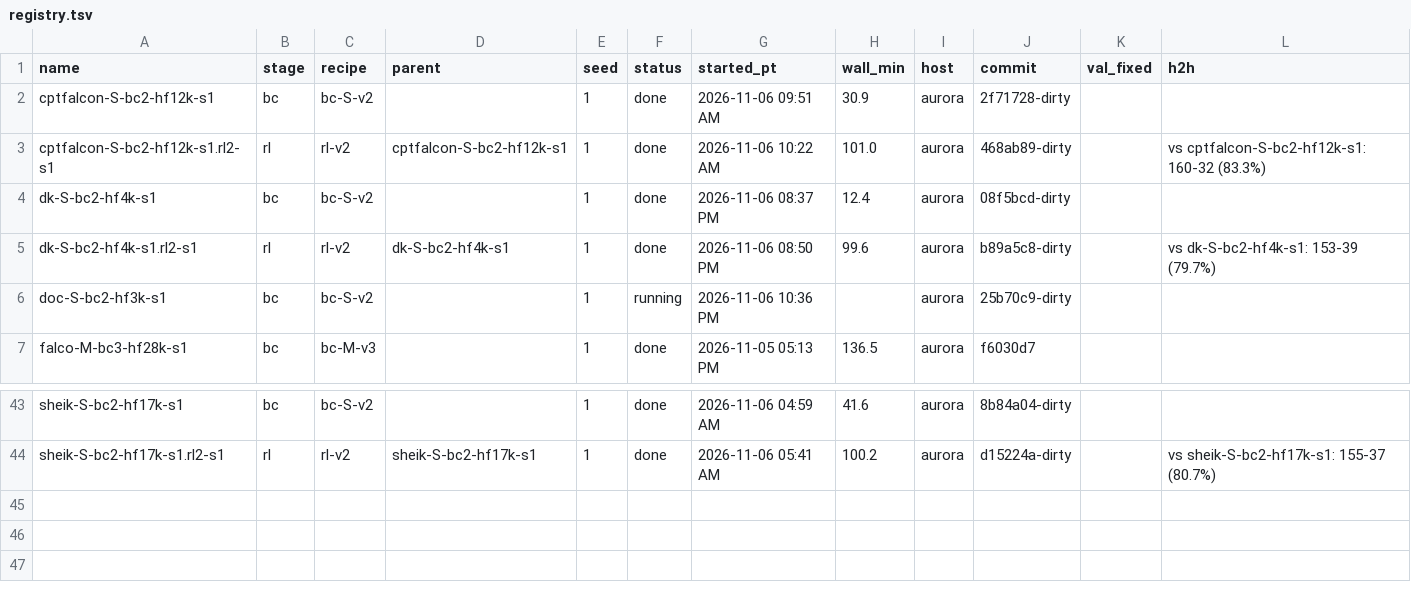
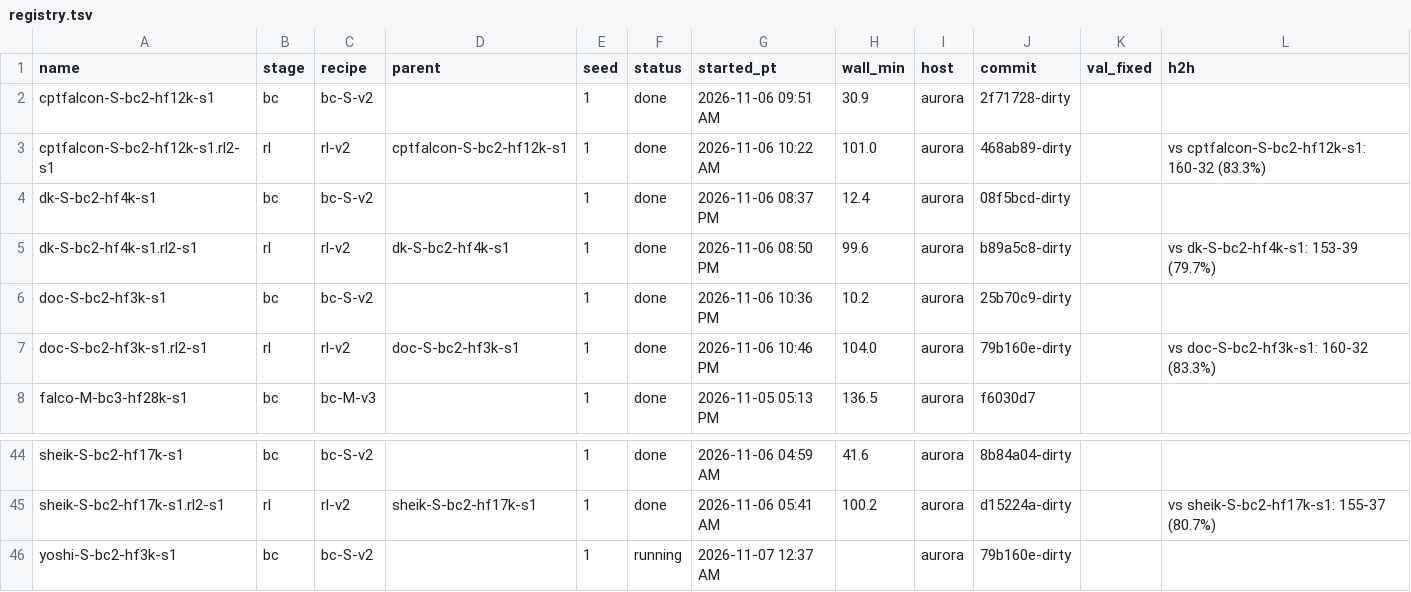
Before and after one commit to erickfm/MIMIC, a TSV file: runs/registry.tsv, drawn as a sheet; only a part is shown, gaps mark what is left out.

```diff
--- a/runs/registry.tsv
+++ b/runs/registry.tsv
@@ -5,3 +5,4 @@ dk-S-bc2-hf4k-s1	bc	bc-S-v2		1	done	2026-11-06 08:37 PM	12.4	aurora	08f5bcd-dirt
 dk-S-bc2-hf4k-s1.rl2-s1	rl	rl-v2	dk-S-bc2-hf4k-s1	1	done	2026-11-06 08:50 PM	99.6	aurora	b89a5c8-dirty		vs dk-S-bc2-hf4k-s1: 153-39 (79.7%)
-doc-S-bc2-hf3k-s1	bc	bc-S-v2		1	running	2026-11-06 10:36 PM		aurora	25b70c9-dirty		
+doc-S-bc2-hf3k-s1	bc	bc-S-v2		1	done	2026-11-06 10:36 PM	10.2	aurora	25b70c9-dirty		
+doc-S-bc2-hf3k-s1.rl2-s1	rl	rl-v2	doc-S-bc2-hf3k-s1	1	done	2026-11-06 10:46 PM	104.0	aurora	79b160e-dirty		vs doc-S-bc2-hf3k-s1: 160-32 (83.3%)
 falco-M-bc3-hf28k-s1	bc	bc-M-v3		1	done	2026-11-05 05:13 PM	136.5	aurora	f6030d7		
@@ -44 +45,2 @@ sheik-S-bc2-hf17k-s1	bc	bc-S-v2		1	done	2026-11-06 04:59 AM	41.6	aurora	8b84a04-
 sheik-S-bc2-hf17k-s1.rl2-s1	rl	rl-v2	sheik-S-bc2-hf17k-s1	1	done	2026-11-06 05:41 AM	100.2	aurora	d15224a-dirty		vs sheik-S-bc2-hf17k-s1: 155-37 (80.7%)
+yoshi-S-bc2-hf3k-s1	bc	bc-S-v2		1	running	2026-11-07 12:37 AM		aurora	79b160e-dirty		
```
Also changed, not shown: 4 other files.
